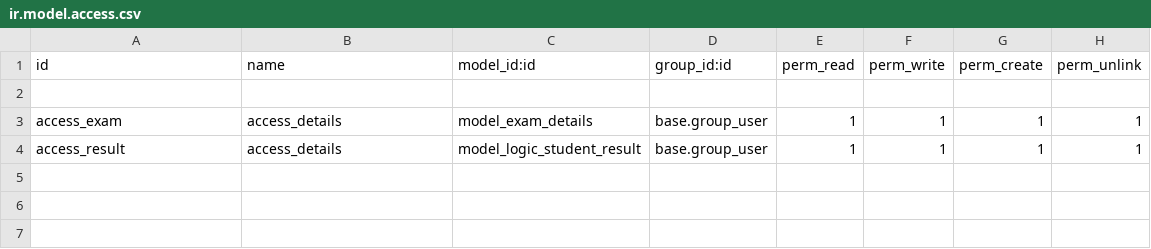
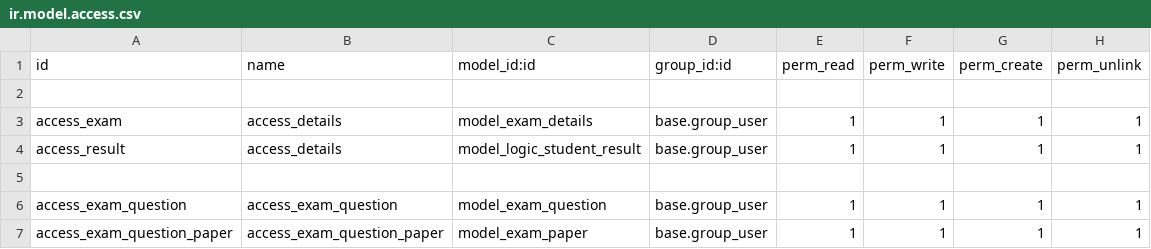
Before and after one commit to Logic-School/exam_logic, a CSV file: security/ir.model.access.csv, drawn as a sheet.

```diff
--- a/security/ir.model.access.csv
+++ b/security/ir.model.access.csv
@@ -4 +4,4 @@ access_exam,access_details,model_exam_details,base.group_user,1,1,1,1
 access_result,access_details,model_logic_student_result,base.group_user,1,1,1,1
+
+access_exam_question,access_exam_question,model_exam_question,base.group_user,1,1,1,1
+access_exam_question_paper,access_exam_question_paper,model_exam_paper,base.group_user,1,1,1,1
```
Also changed, not shown: 10 other files.
